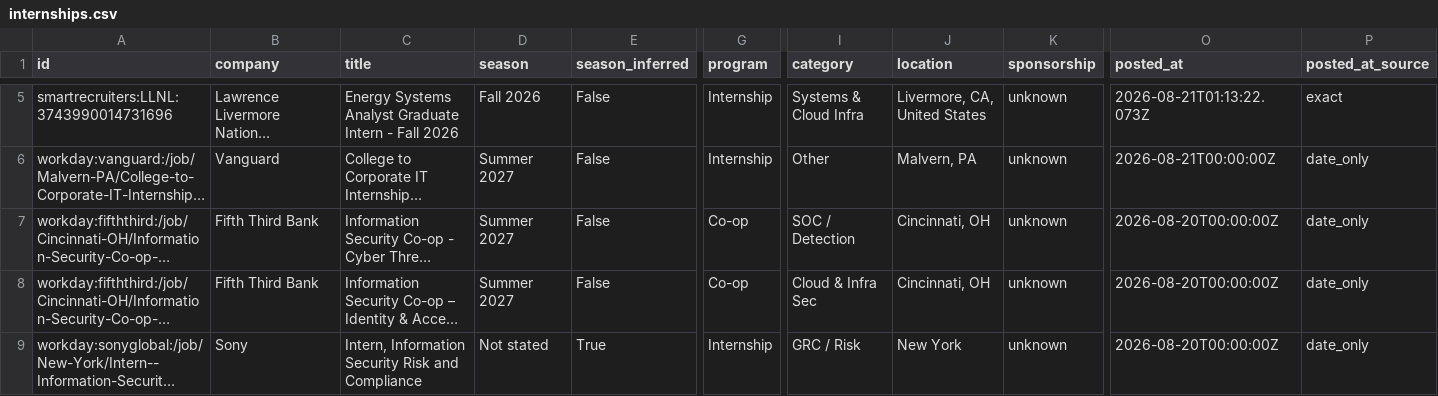
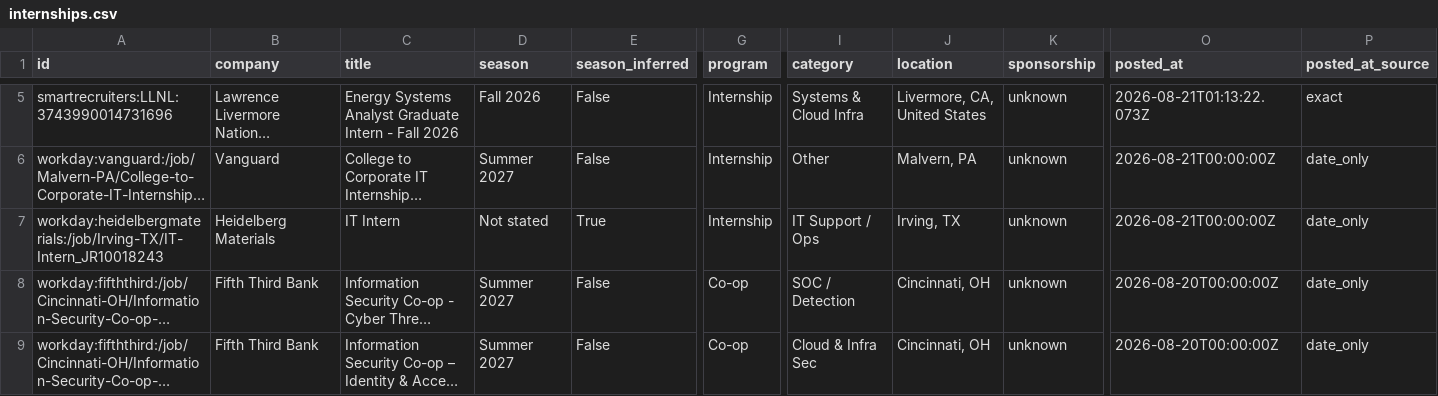
Before and after one commit to ihrtkaii/secnet-internships, a CSV file: data/internships.csv, drawn as a sheet; only a part is shown, gaps mark what is left out; the shorter side is filled out with more unchanged rows; long unchanged cells end in …; rows hold the shown columns only; the diff names each change by its address in the sheet, - before the commit and + after, or states it on an @@ line.

```diff
--- a/data/internships.csv
+++ b/data/internships.csv
+row 7: workday:heidelbergmaterials:/job/Irving-TX/IT-Intern_JR10018243 | Heidelberg Materials | IT Intern | Not stated | True | Internship | IT Support / Ops | Irving, TX | unknown | 2026-08-21T00:00:00Z | date_only
```
Also changed, not shown: docs/internships.csv, 15 other files.
